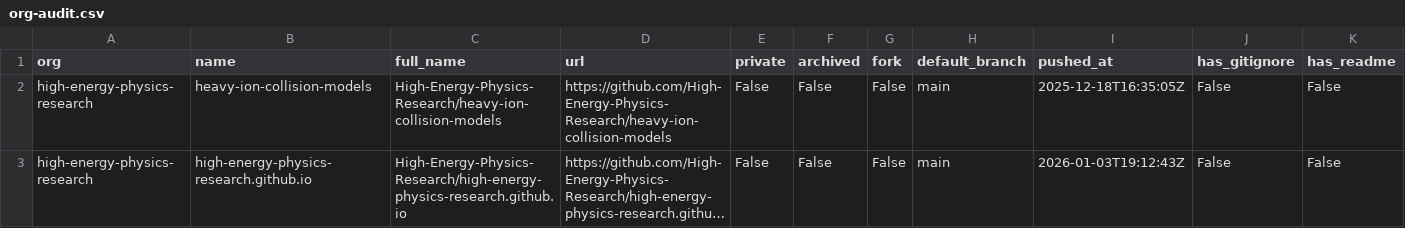
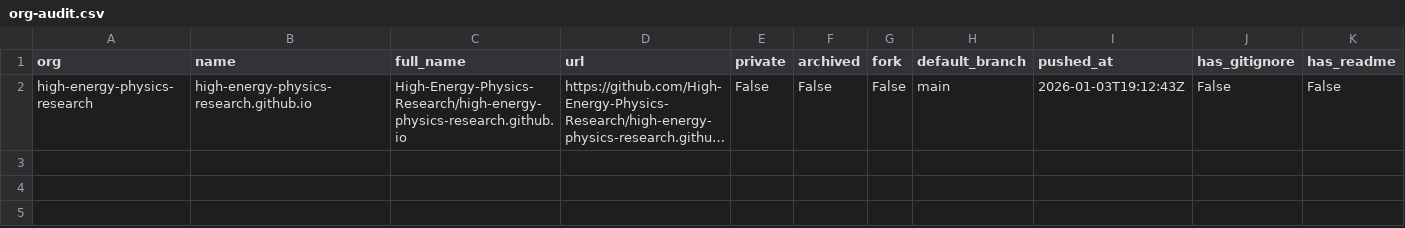
Before and after one commit to naavilam/naavilam.github.io, a CSV file: reports/high-energy/org-audit.csv, drawn as a sheet; only a part is shown; long unchanged cells end in …; rows hold the shown columns only; the diff names each change by its address in the sheet, - before the commit and + after, or states it on an @@ line.

```diff
--- a/reports/high-energy/org-audit.csv
+++ b/reports/high-energy/org-audit.csv
-row 2: high-energy-physics-research | heavy-ion-collision-models | High-Energy-Physics-Research/heavy-ion-collision-models | https://github.com/High-Energy-Physics-Research/heavy-ion-collision-models | False | False | False | main | 2025-12-18T16:35:05Z | False | False
```
Also changed, not shown: reports/org-audit.ALL.csv, 3 other files.
